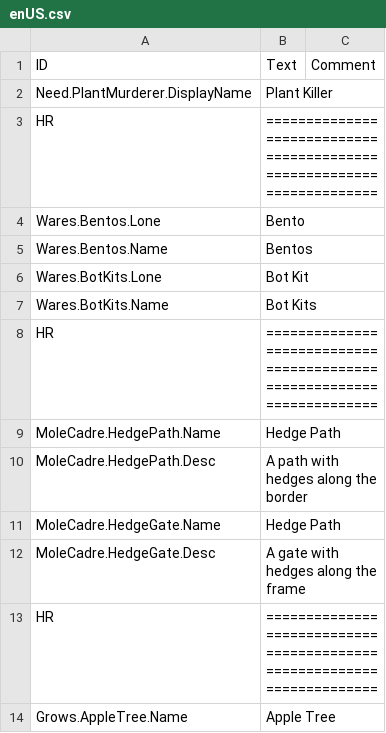
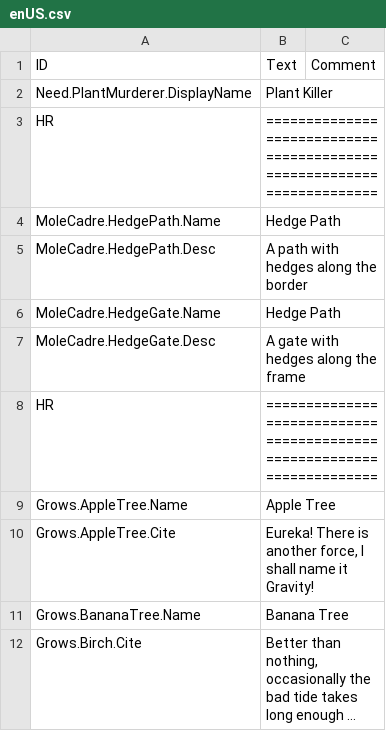
Before and after one commit to jessicah/sate-a-mole, a CSV file: version-1.0.8.0/Localizations/enUS.csv, drawn as a sheet; only a part is shown; the shorter side is filled out with more unchanged rows; long unchanged cells end in ….

Commit message:
feature: remove Bentos and BotKits

```diff
--- a/version-1.0.8.0/Localizations/enUS.csv
+++ b/version-1.0.8.0/Localizations/enUS.csv
@@ -3,7 +3,2 @@ Need.PlantMurderer.DisplayName,Plant Killer,
 HR,======================================================================,
-Wares.Bentos.Lone,Bento,
-Wares.Bentos.Name,Bentos,
-Wares.BotKits.Lone,Bot Kit,
-Wares.BotKits.Name,Bot Kits,
-HR,======================================================================,
 MoleCadre.HedgePath.Name,Hedge Path,
```
Also changed, not shown: 33 other files.
